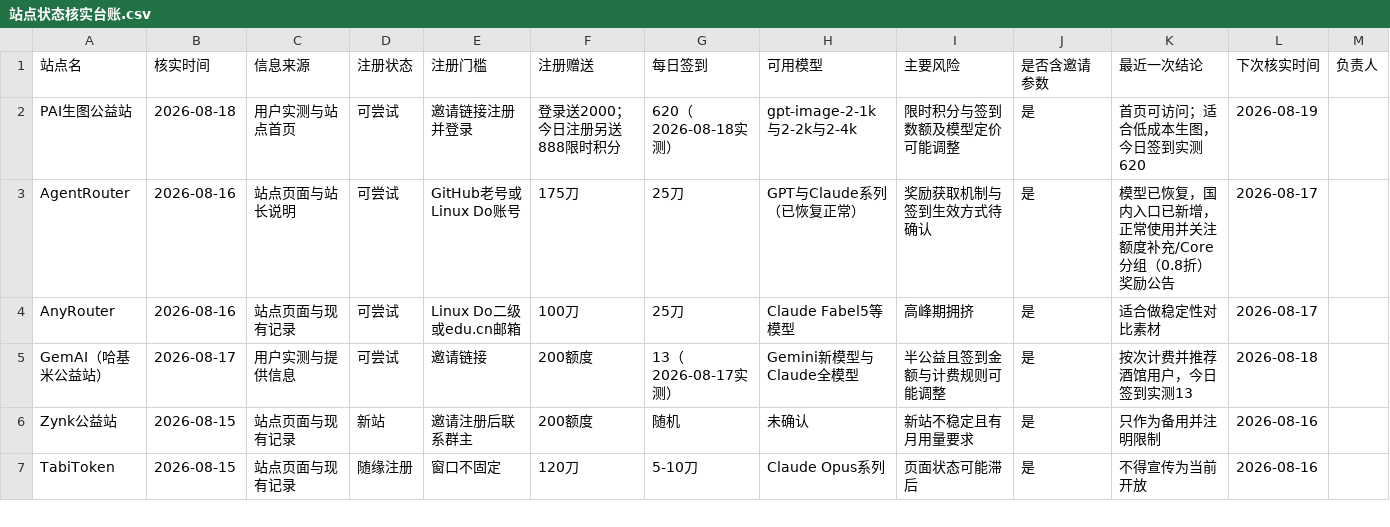
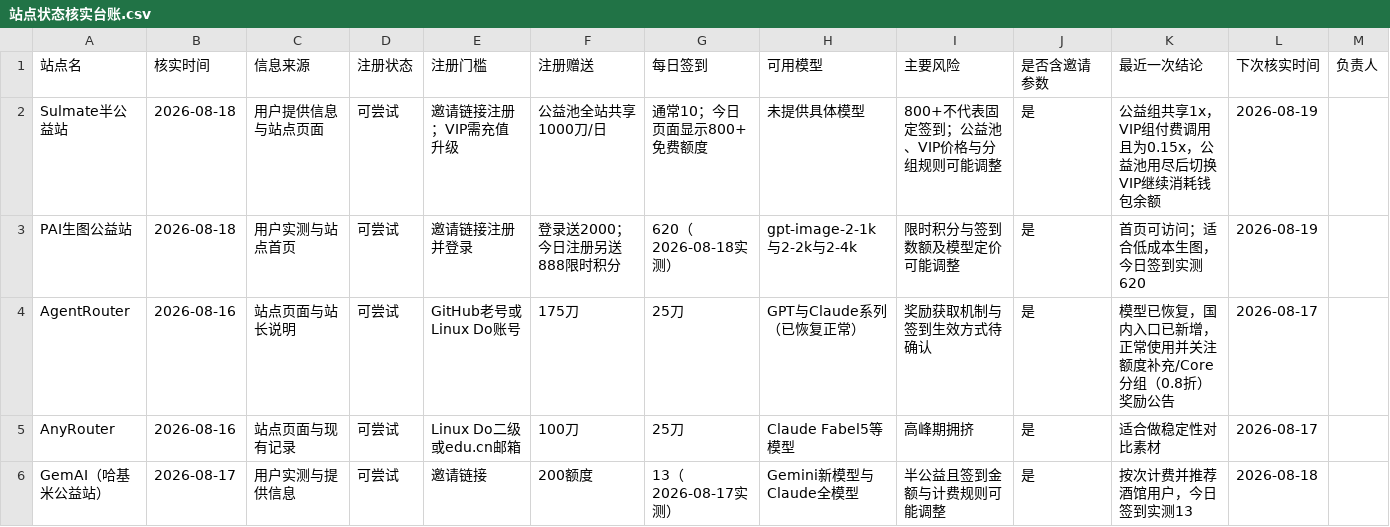
Before and after one commit to Cement-oo/cement-oo.github.io, a CSV file: 运营推广/站点状态核实台账.csv, drawn as a sheet; only a part is shown; the shorter side is filled out with more unchanged rows.

Commit message:
新增 Sulmate 半公益站

```diff
--- a/运营推广/站点状态核实台账.csv
+++ b/运营推广/站点状态核实台账.csv
@@ -1,2 +1,3 @@
 站点名,核实时间,信息来源,注册状态,注册门槛,注册赠送,每日签到,可用模型,主要风险,是否含邀请参数,最近一次结论,下次核实时间,负责人
+Sulmate半公益站,2026-08-18,用户提供信息与站点页面,可尝试,邀请链接注册；VIP需充值升级,"公益池全站共享1000刀/日",通常10；今日页面显示800+免费额度,未提供具体模型,800+不代表固定签到；公益池、VIP价格与分组规则可能调整,是,公益组共享1x，VIP组付费调用且为0.15x，公益池用尽后切换VIP继续消耗钱包余额,2026-08-19,
 PAI生图公益站,2026-08-18,用户实测与站点首页,可尝试,邀请链接注册并登录,"登录送2000；今日注册另送888限时积分",620（2026-08-18实测）,gpt-image-2-1k与2-2k与2-4k,限时积分与签到数额及模型定价可能调整,是,首页可访问；适合低成本生图，今日签到实测620,2026-08-19,
```
Also changed, not shown: 3 other files.
